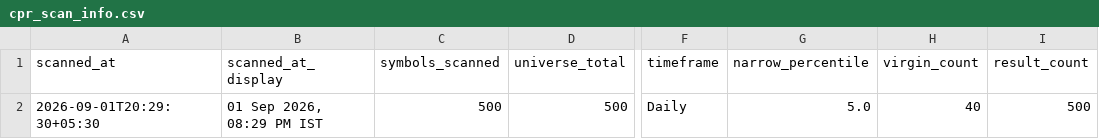
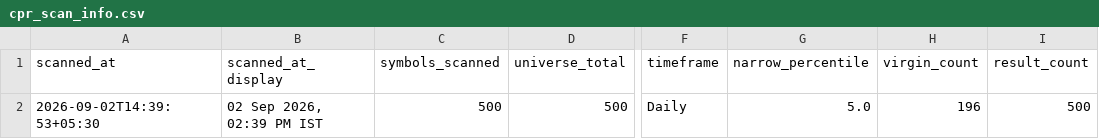
Before and after one commit to anilkumarkmys/breakoutscanner, a CSV file: data_cache/cpr_scan_info.csv, drawn as a sheet; only a part is shown, gaps mark what is left out; the diff names each change by its address in the sheet, - before the commit and + after, or states it on an @@ line.

```diff
--- a/data_cache/cpr_scan_info.csv
+++ b/data_cache/cpr_scan_info.csv
-A2 (scanned_at): 2026-09-01T20:29:30+05:30
+A2 (scanned_at): 2026-09-02T14:39:53+05:30
-B2 (scanned_at_display): 01 Sep 2026, 08:29 PM IST
+B2 (scanned_at_display): 02 Sep 2026, 02:39 PM IST
-H2 (virgin_count): 40
+H2 (virgin_count): 196
```
Also changed, not shown: data_cache/scan_info.csv, 4 other files.
